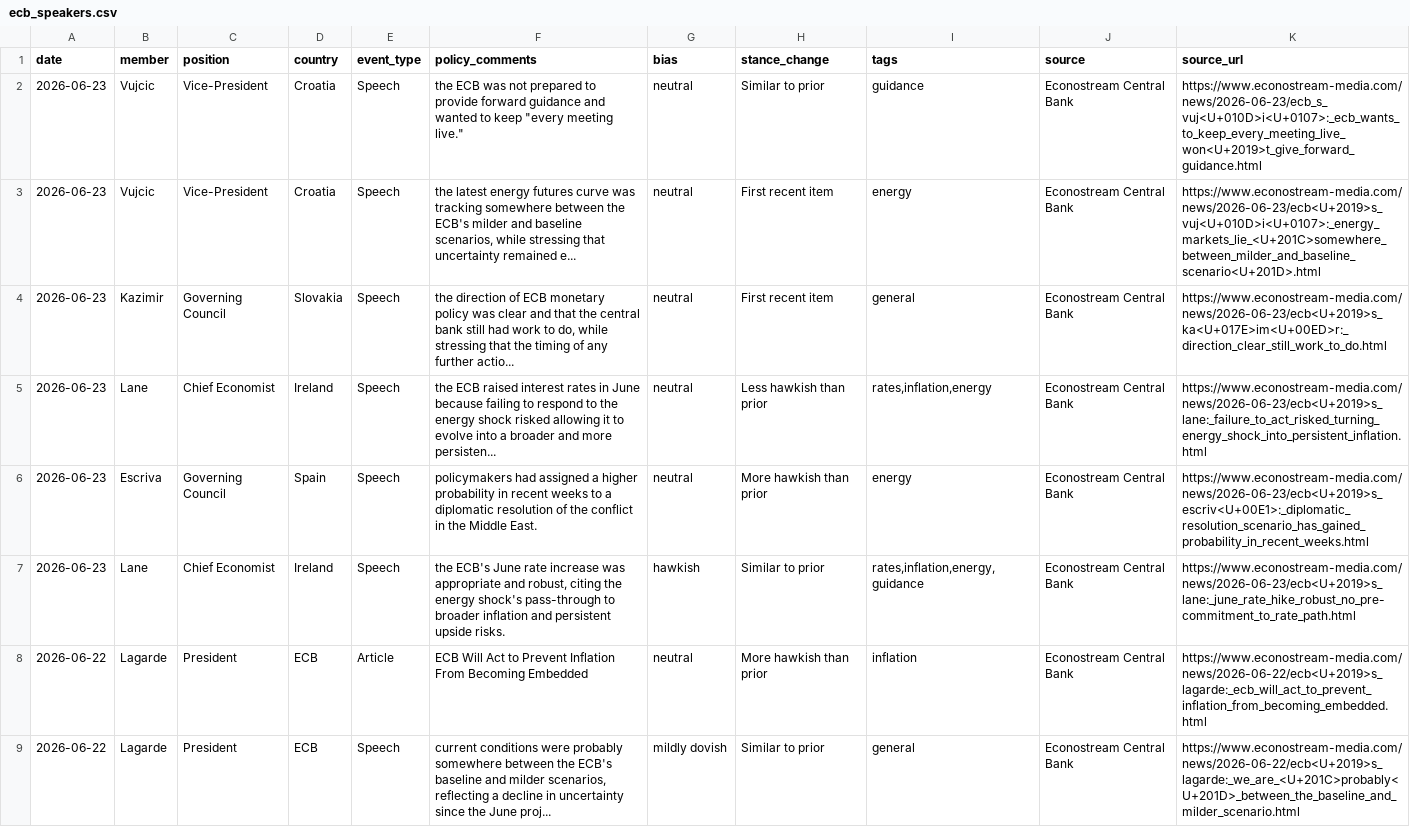
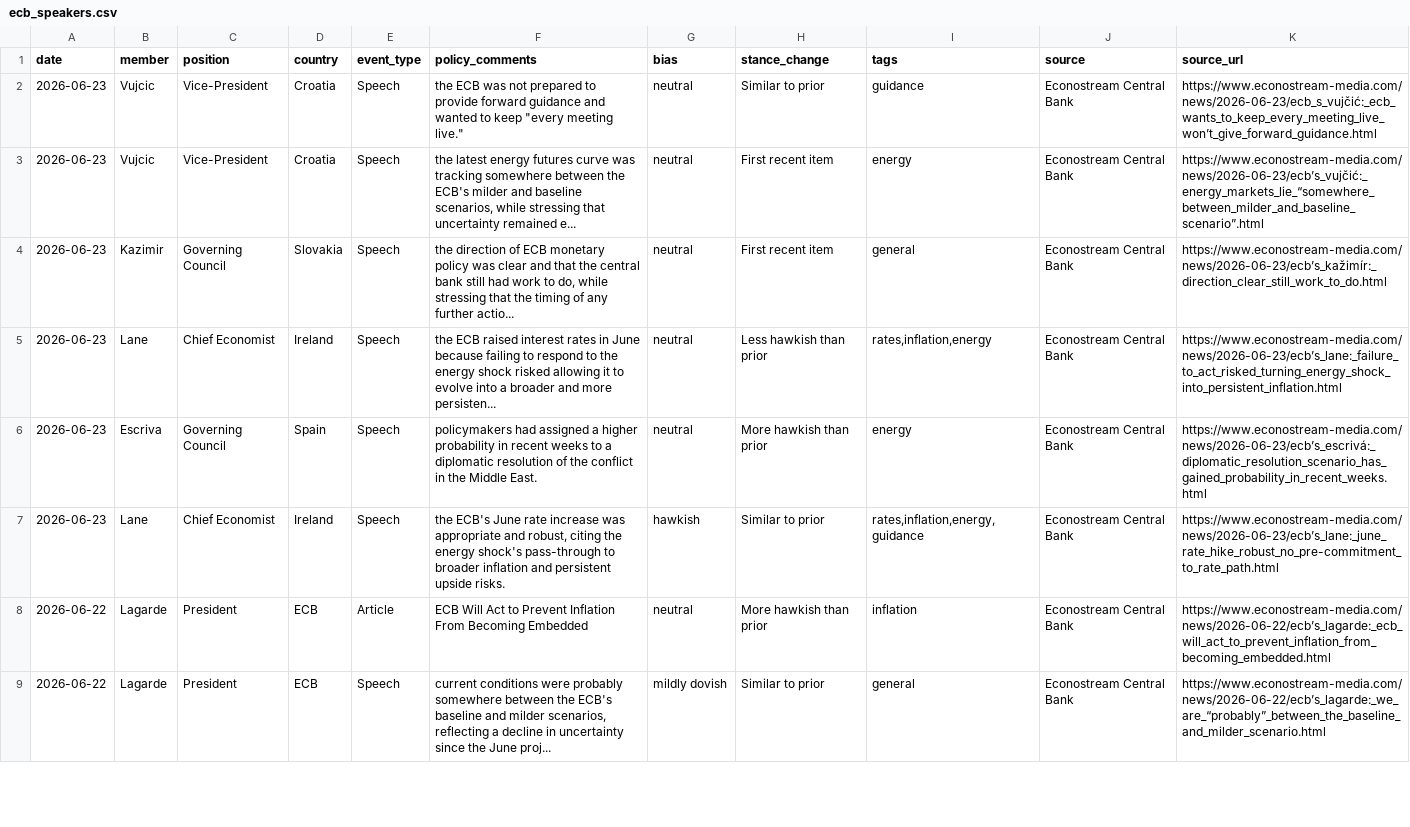
Before and after one commit to aliceodrumond/EuropeMonitor, a CSV file: data/processed/ecb_speakers.csv, drawn as a sheet; only a part is shown; the diff covers the shown part only; the diff names each change by its address in the sheet, - before the commit and + after, or states it on an @@ line.

```diff
--- a/data/processed/ecb_speakers.csv
+++ b/data/processed/ecb_speakers.csv
-K2 (source_url): https://www.econostream-media.com/news/2026-06-23/ecb_s_vuj<U+010D>i<U+0107>:_ecb_wants_to_keep_every_meeting_live_won<U+2019>t_give_forward_guidance.html
+K2 (source_url): https://www.econostream-media.com/news/2026-06-23/ecb_s_vujčić:_ecb_wants_to_keep_every_meeting_live_won’t_give_forward_guidance.html
-K3 (source_url): https://www.econostream-media.com/news/2026-06-23/ecb<U+2019>s_vuj<U+010D>i<U+0107>:_energy_markets_lie_<U+201C>somewhere_between_milder_and_baseline_scenario<U+201D>.html
+K3 (source_url): https://www.econostream-media.com/news/2026-06-23/ecb’s_vujčić:_energy_markets_lie_“somewhere_between_milder_and_baseline_scenario”.html
-K4 (source_url): https://www.econostream-media.com/news/2026-06-23/ecb<U+2019>s_ka<U+017E>im<U+00ED>r:_direction_clear_still_work_to_do.html
+K4 (source_url): https://www.econostream-media.com/news/2026-06-23/ecb’s_kažimír:_direction_clear_still_work_to_do.html
-K5 (source_url): https://www.econostream-media.com/news/2026-06-23/ecb<U+2019>s_lane:_failure_to_act_risked_turning_energy_shock_into_persistent_inflation.html
+K5 (source_url): https://www.econostream-media.com/news/2026-06-23/ecb’s_lane:_failure_to_act_risked_turning_energy_shock_into_persistent_inflation.html
-K6 (source_url): https://www.econostream-media.com/news/2026-06-23/ecb<U+2019>s_escriv<U+00E1>:_diplomatic_resolution_scenario_has_gained_probability_in_recent_weeks.html
+K6 (source_url): https://www.econostream-media.com/news/2026-06-23/ecb’s_escrivá:_diplomatic_resolution_scenario_has_gained_probability_in_recent_weeks.html
-K7 (source_url): https://www.econostream-media.com/news/2026-06-23/ecb<U+2019>s_lane:_june_rate_hike_robust_no_pre-commitment_to_rate_path.html
+K7 (source_url): https://www.econostream-media.com/news/2026-06-23/ecb’s_lane:_june_rate_hike_robust_no_pre-commitment_to_rate_path.html
-K8 (source_url): https://www.econostream-media.com/news/2026-06-22/ecb<U+2019>s_lagarde:_ecb_will_act_to_prevent_inflation_from_becoming_embedded.html
+K8 (source_url): https://www.econostream-media.com/news/2026-06-22/ecb’s_lagarde:_ecb_will_act_to_prevent_inflation_from_becoming_embedded.html
-K9 (source_url): https://www.econostream-media.com/news/2026-06-22/ecb<U+2019>s_lagarde:_we_are_<U+201C>probably<U+201D>_between_the_baseline_and_milder_scenario.html
+K9 (source_url): https://www.econostream-media.com/news/2026-06-22/ecb’s_lagarde:_we_are_“probably”_between_the_baseline_and_milder_scenario.html
```
Also changed, not shown: 8 edited cells elsewhere in this file, 3 other files.
